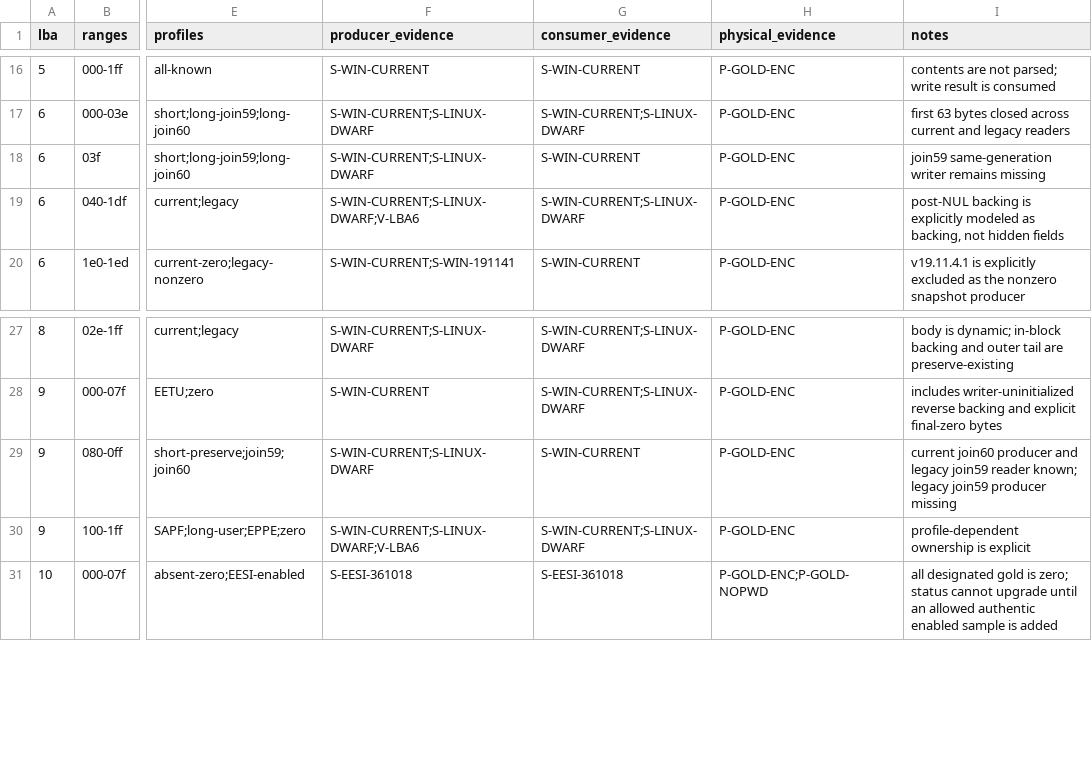
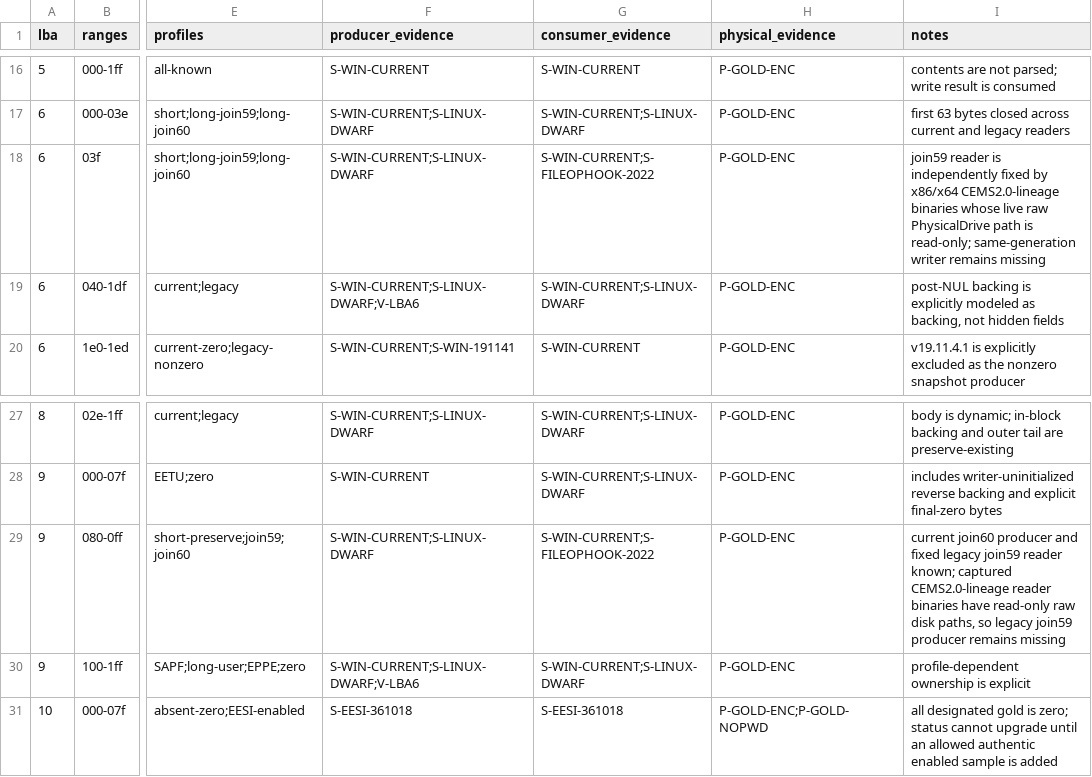
Before and after one commit to Evolution404/edpcli, a TSV file: audit/protocol/byte_ledger.tsv, drawn as a sheet; only a part is shown, gaps mark what is left out; the diff names each change by its address in the sheet, - before the commit and + after, or states it on an @@ line.

```diff
--- a/audit/protocol/byte_ledger.tsv
+++ b/audit/protocol/byte_ledger.tsv
-G18 (consumer_evidence): S-WIN-CURRENT
+G18 (consumer_evidence): S-WIN-CURRENT;S-FILEOPHOOK-2022
-I18 (notes): join59 same-generation writer…
+I18 (notes): join59 reader is independently fixed by x86/x64 CEMS2.0-lineage binaries whose live raw PhysicalDrive path is read-only; same-generation writer…
-G29 (consumer_evidence): S-WIN-CURRENT
+G29 (consumer_evidence): S-WIN-CURRENT;S-FILEOPHOOK-2022
-I29 (notes): …producer and legacy join59 reader known; legacy join59 producer missing
+I29 (notes): …producer and fixed legacy join59 reader known; captured CEMS2.0-lineage reader binaries have read-only raw disk paths, so legacy join59 producer remains missing
```
Also changed, not shown: audit/protocol/evidence_manifest.tsv, audit/protocol/historical_matrix.tsv, 4 other files.
